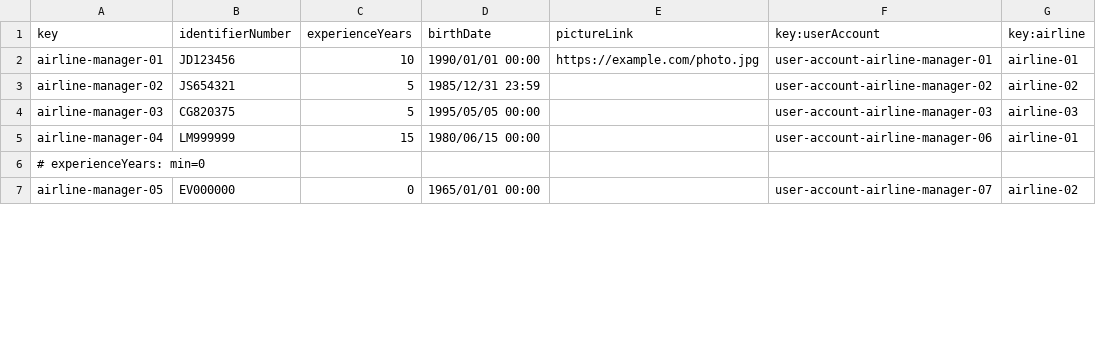
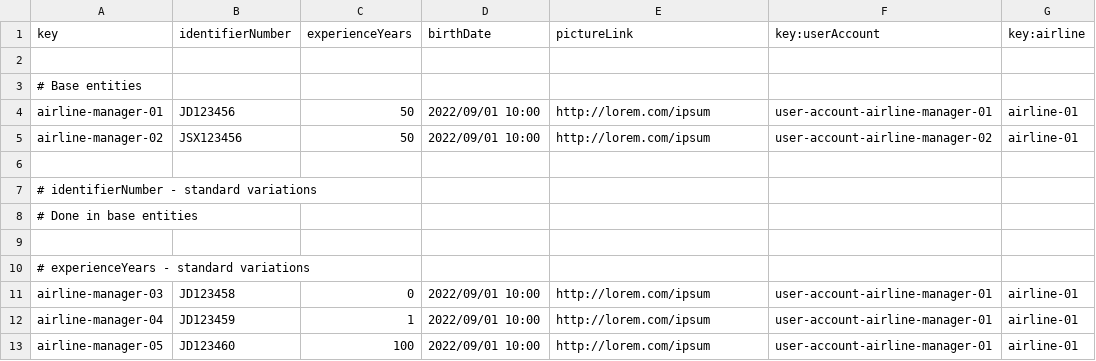
Before and after one commit to DP2-C1-037/Acme-ANS-D04, a CSV file: src/main/resources/WEB-INF/data/sample/airline-manager.csv, drawn as a sheet; only a part is shown; the diff covers the shown part only.

```diff
--- a/src/main/resources/WEB-INF/data/sample/airline-manager.csv
+++ b/src/main/resources/WEB-INF/data/sample/airline-manager.csv
@@ -1,7 +1,13 @@
 key,identifierNumber,experienceYears,birthDate,pictureLink,key:userAccount,key:airline
-airline-manager-01,JD123456,10,1990/01/01 00:00,https://example.com/photo.jpg,user-account-airline-manager-01,airline-01
-airline-manager-02,JS654321,5,1985/12/31 23:59,,user-account-airline-manager-02,airline-02
-airline-manager-03,CG820375,5,1995/05/05 00:00,,user-account-airline-manager-03,airline-03
-airline-manager-04,LM999999,15,1980/06/15 00:00,,user-account-airline-manager-06,airline-01
-# experienceYears: min=0
-airline-manager-05,EV000000,0,1965/01/01 00:00,,user-account-airline-manager-07,airline-02
+
+# Base entities
+airline-manager-01,JD123456,50,2022/09/01 10:00,http://lorem.com/ipsum,user-account-airline-manager-01,airline-01
+airline-manager-02,JSX123456,50,2022/09/01 10:00,http://lorem.com/ipsum,user-account-airline-manager-02,airline-01
+
+# identifierNumber - standard variations
+# Done in base entities
+
+# experienceYears - standard variations
+airline-manager-03,JD123458,0,2022/09/01 10:00,http://lorem.com/ipsum,user-account-airline-manager-01,airline-01
+airline-manager-04,JD123459,1,2022/09/01 10:00,http://lorem.com/ipsum,user-account-airline-manager-01,airline-01
+airline-manager-05,JD123460,100,2022/09/01 10:00,http://lorem.com/ipsum,user-account-airline-manager-01,airline-01
```
Also changed, not shown: 14 added rows, 8 removed rows and 53 edited cells elsewhere in this file, src/main/resources/WEB-INF/data/sample/airline.csv, src/main/resources/WEB-INF/data/sample/flight.csv, 18 other files.
